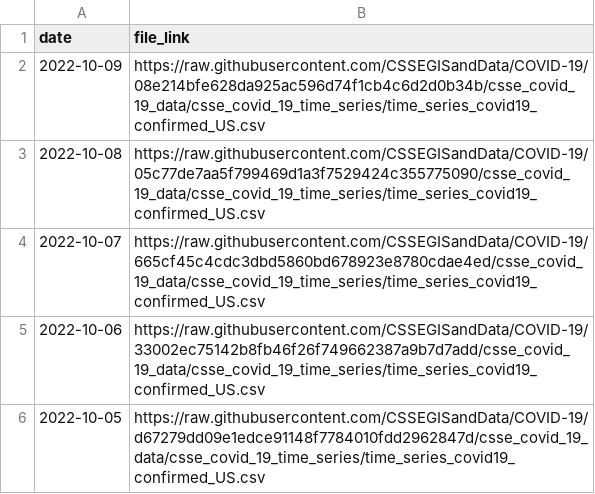
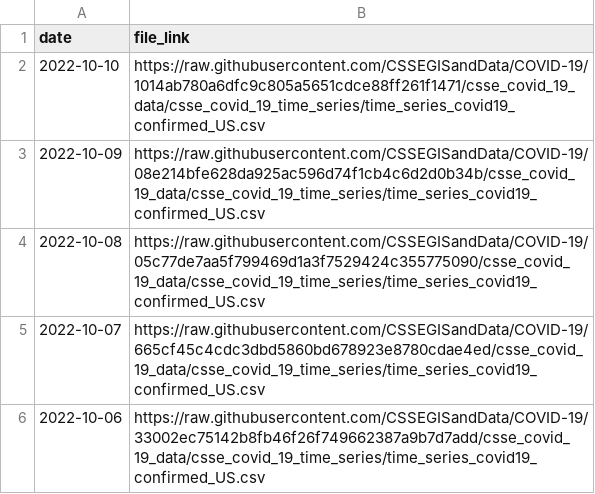
Before and after one commit to Serena-Wang/covidData, a CSV file: data/jhu_us_cases_data_links.csv, drawn as a sheet; only a part is shown; the shorter side is filled out with more unchanged rows; the diff names each change by its address in the sheet, - before the commit and + after, or states it on an @@ line.

```diff
--- a/data/jhu_us_cases_data_links.csv
+++ b/data/jhu_us_cases_data_links.csv
+row 2: 2022-10-10 | https://raw.githubusercontent.com/CSSEGISandData/COVID-19/1014ab780a6dfc9c805a5651cdce88ff261f1471/csse_covid_19_data/csse_covid_19_time_series/time_series_covid19_confirmed_US.csv
```
Also changed, not shown: data/jhu_global_deaths_data_links.csv, data/jhu_us_deaths_data_links.csv.
